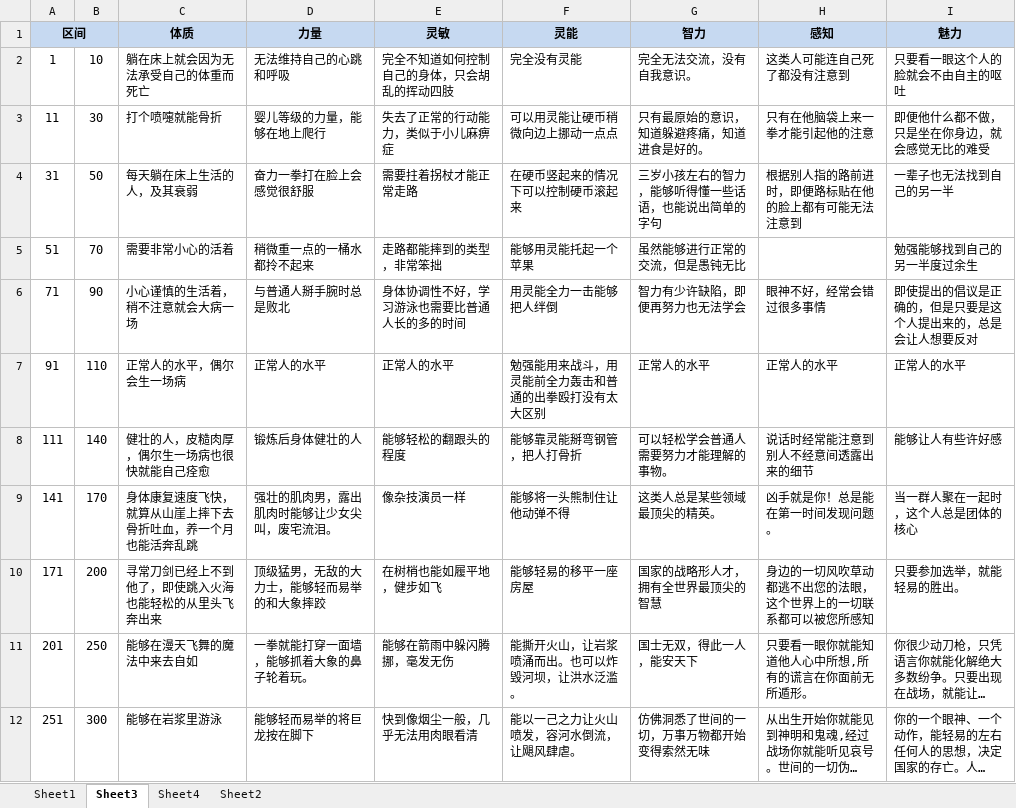
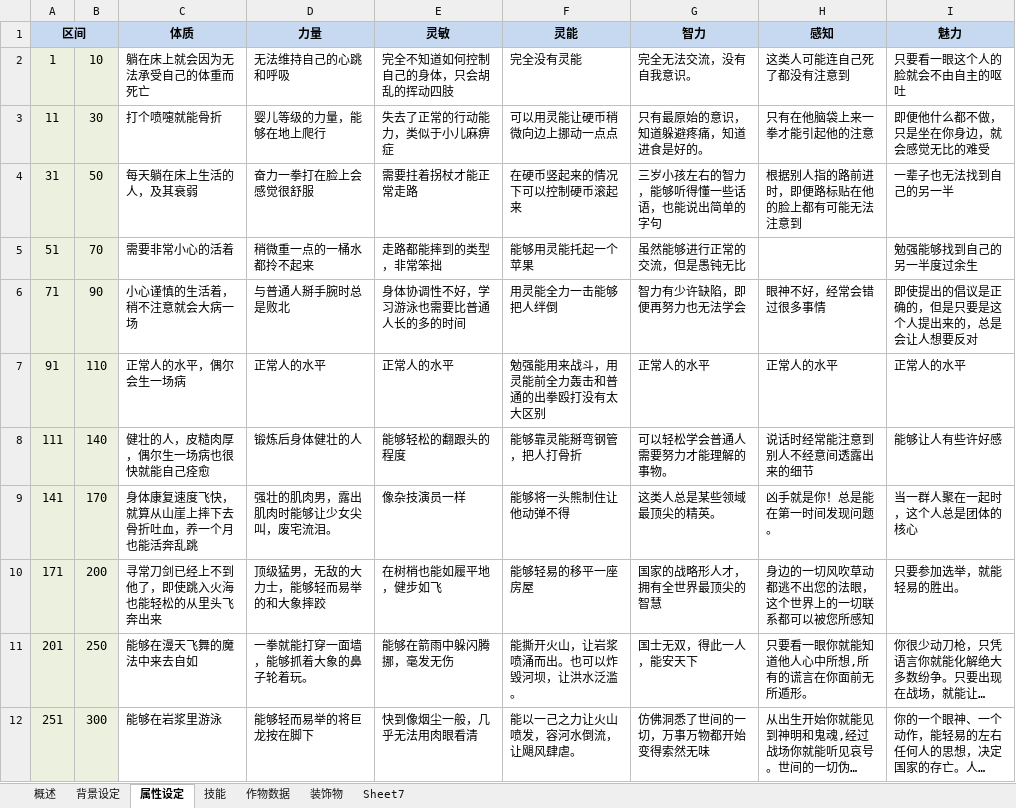
Before and after one commit to wzpcctv/Ctest, an Excel workbook: 黑社会/黑社会.xlsx, sheet 属性设定, drawn as a sheet; long unchanged cells end in …; values as stored, in another font and other column widths than the file's, no borders; the diff names each change by its address in the sheet, - before the commit and + after, or states it on an @@ line.

```diff
--- a/黑社会/黑社会.xlsx (sheet 属性设定)
+++ b/黑社会/黑社会.xlsx (sheet 属性设定)
-sheet tab: Sheet1
+sheet tab: 背景设定
-sheet tab: Sheet3
+sheet tab: 属性设定
-sheet tab: Sheet4
+sheet tab: 技能
-sheet tab: Sheet2
+sheet tab: 作物数据
+sheet tab: 概述
+sheet tab: 装饰物
+sheet tab: Sheet7
-A2:B12 fill: none
+A2:B12 fill: #EBF1DE
```
Also changed, not shown: sheet 作物数据.
